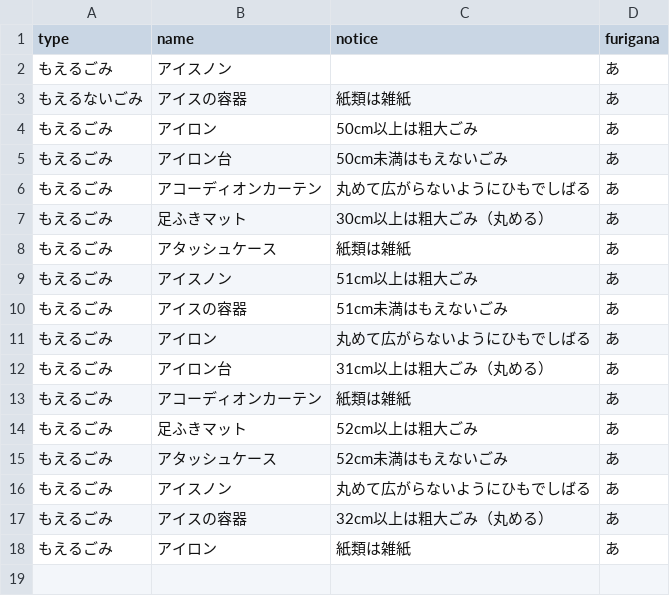
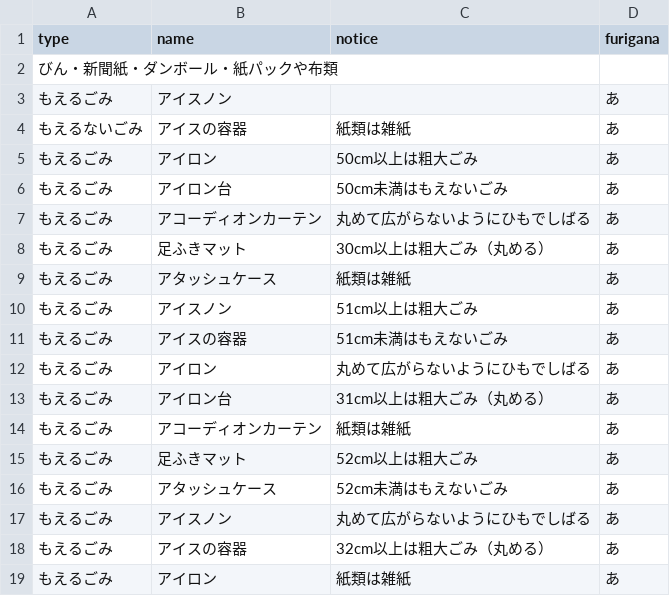
Before and after one commit to fujimino5374/5374, a CSV file: data/target.csv, drawn as a sheet.

Commit message:
Update target.csv

```diff
--- a/data/target.csv
+++ b/data/target.csv
@@ -1,2 +1,3 @@
 type,name,notice,furigana
+びん・新聞紙・ダンボール・紙パックや布類,,
 もえるごみ,アイスノン,,あ
```
